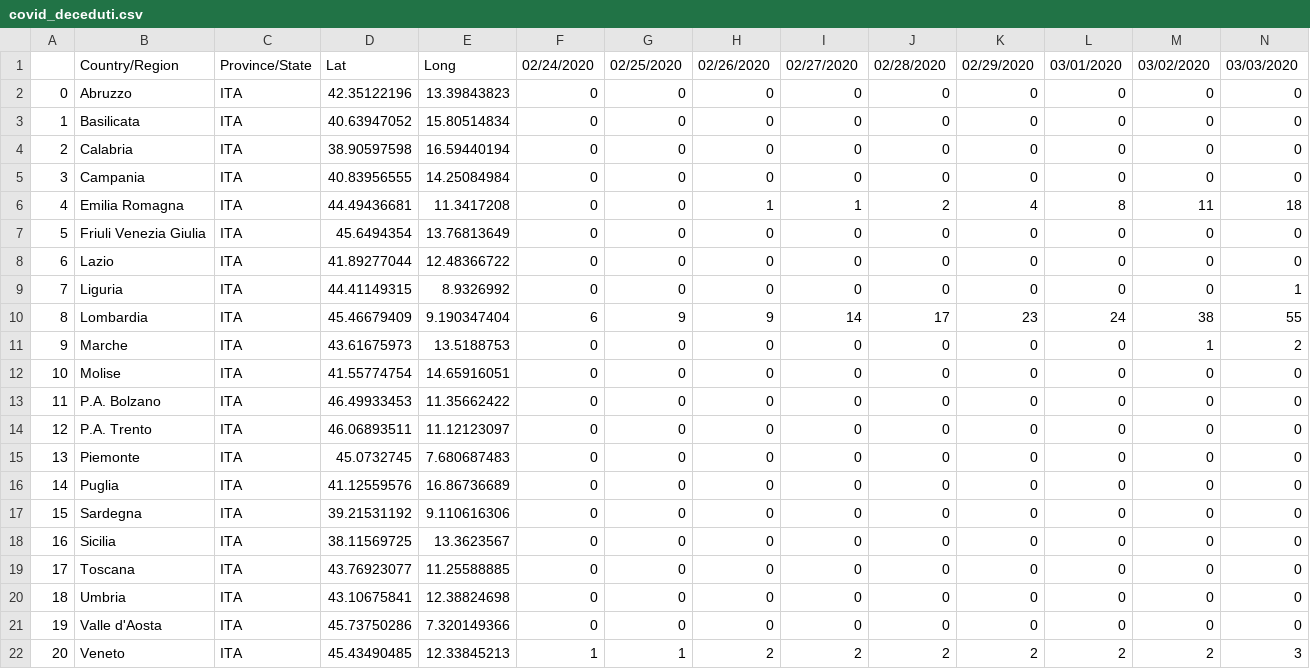
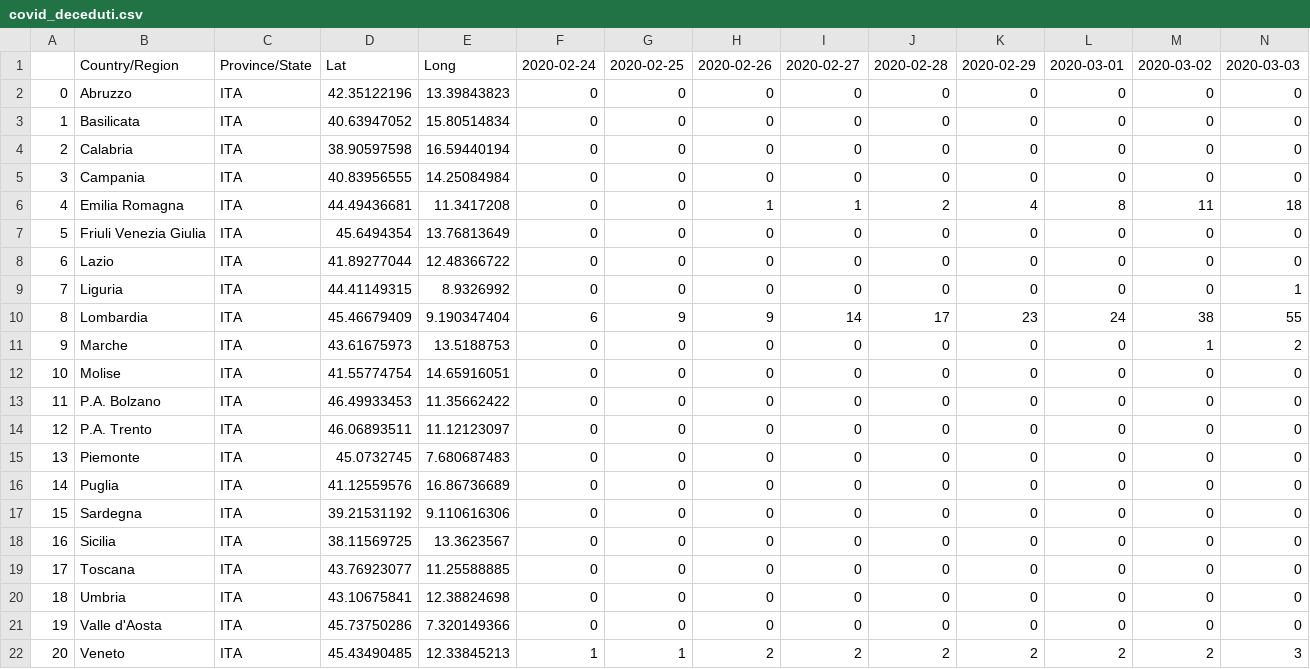
Before and after one commit to jiraky/covidtrends, a CSV file: covid_deceduti.csv, drawn as a sheet; only a part is shown; removed rows and columns are numbered as before the commit, all else as after; rows hold the shown columns only; the diff names each change by its address in the sheet, - before the commit and + after, or states it on an @@ line.

```diff
--- a/covid_deceduti.csv
+++ b/covid_deceduti.csv
-row 1:  | Country/Region | Province/State | Lat | Long | 02/24/2020 | 02/25/2020 | 02/26/2020 | 02/27/2020 | 02/28/2020 | 02/29/2020 | 03/01/2020 | 03/02/2020 | 03/03/2020
+row 1:  | Country/Region | Province/State | Lat | Long | 2020-02-24 | 2020-02-25 | 2020-02-26 | 2020-02-27 | 2020-02-28 | 2020-02-29 | 2020-03-01 | 2020-03-02 | 2020-03-03
```
